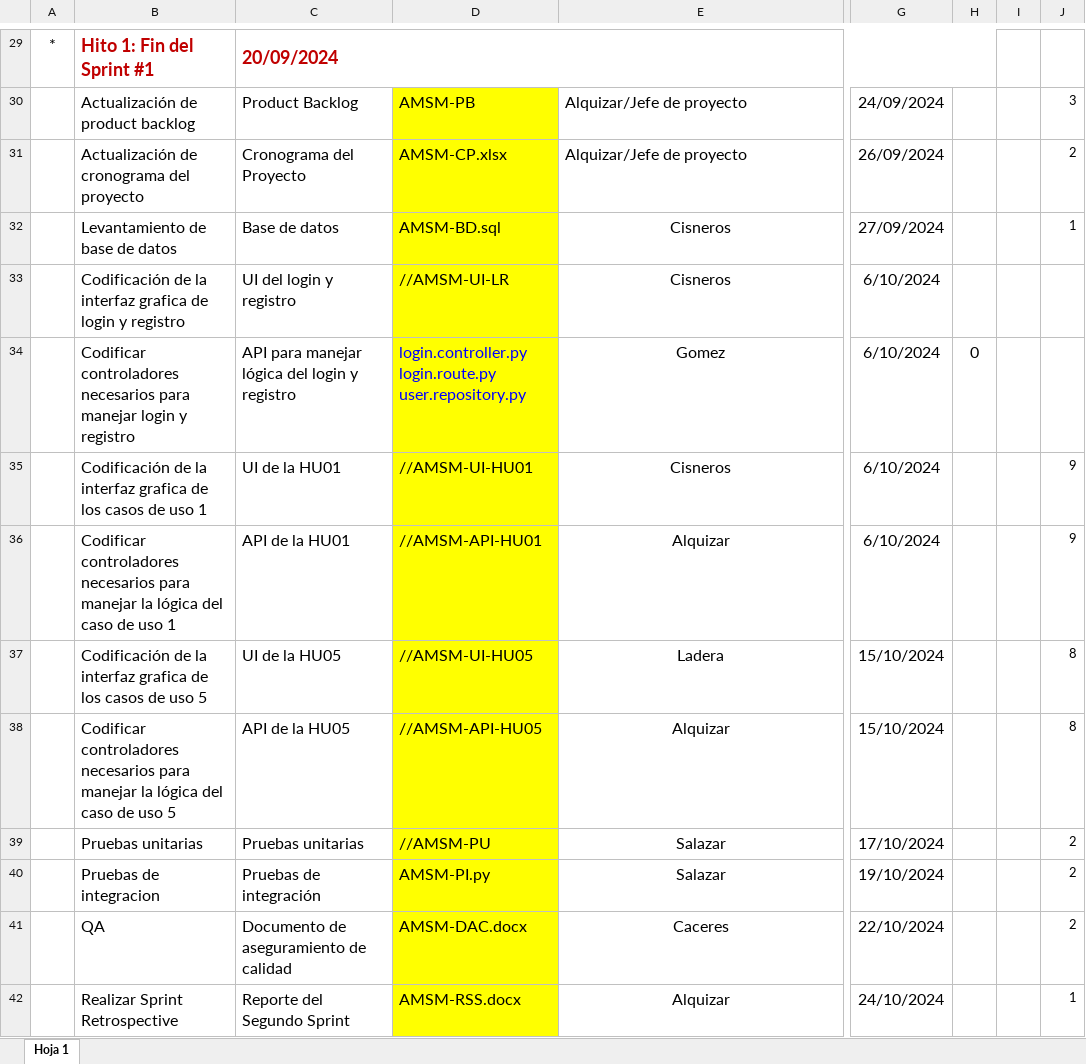
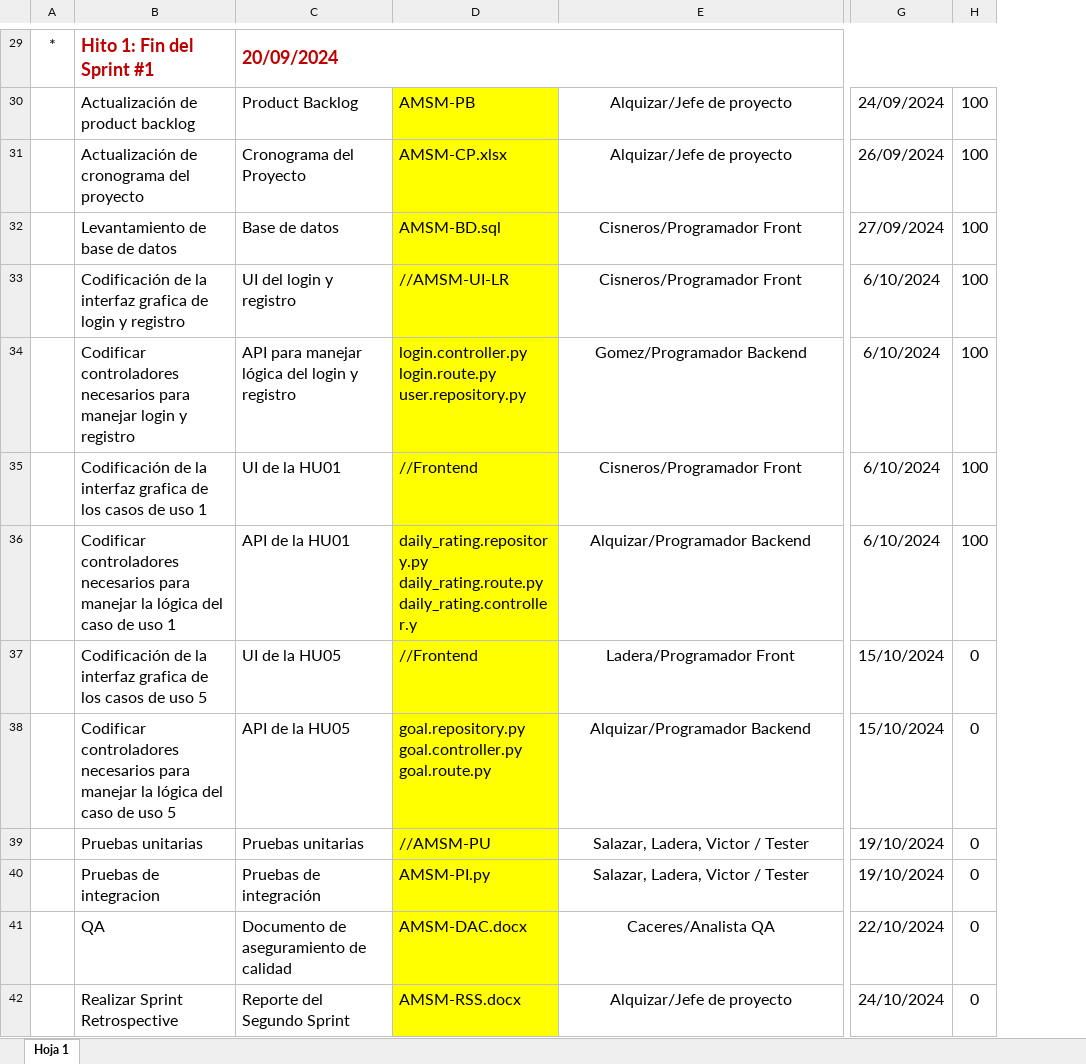
Before and after one commit to BrayanAlq/QuantumCode, an Excel workbook: Desarrollo/MindSoft/Gestión/AMSM-CP.xlsx, sheet Hoja 1, drawn as a sheet; only a part is shown, gaps mark what is left out; values as stored, in another font and other column widths than the file's, no borders; charts and pictures not drawn; removed rows and columns are numbered as before the commit, all else as after; ↵ is a line break in a cell; the diff covers the shown part only; the diff names each change by its address in the sheet, - before the commit and + after, or states it on an @@ line.

Commit message:
update: AMSM-CP

```diff
--- a/Desarrollo/MindSoft/Gestión/AMSM-CP.xlsx (sheet Hoja 1)
+++ b/Desarrollo/MindSoft/Gestión/AMSM-CP.xlsx (sheet Hoja 1)
-column I, empty
-column J, rows 30-42: 3 | 2 | 1 |  |  | 9 | 9 | 8 | 8 | 2 | 2 | 2 | 1
-E30:E31 alignment: left
+E30:E31 alignment: center
-H30:H33: (empty)
+H30:H33: 100
-E32:E33: Cisneros
+E32:E33: Cisneros/Programador Front
-D34 text colour: #0000FF
+D34 text colour: black
-E34: Gomez
+E34: Gomez/Programador Backend
-H34: 0
+H34: 100
-D35: //AMSM-UI-HU01
+D35: //Frontend
-E35: Cisneros
+E35: Cisneros/Programador Front
-H35:H36: (empty)
+H35:H36: 100
-D36: //AMSM-API-HU01
+D36: daily_rating.repository.py ↵ daily_rating.route.py ↵ daily_rating.controller.y
-E36: Alquizar
+E36: Alquizar/Programador Backend
-D37: //AMSM-UI-HU05
+D37: //Frontend
-E37: Ladera
+E37: Ladera/Programador Front
-H37:H42: (empty)
+H37:H42: 0
-D38: //AMSM-API-HU05
+D38: goal.repository.py ↵ goal.controller.py ↵ goal.route.py
-E38: Alquizar
+E38: Alquizar/Programador Backend
-E39:E40: Salazar
+E39:E40: Salazar, Ladera, Victor / Tester
-G39: 17/10/2024
+G39: 19/10/2024
-E41: Caceres
+E41: Caceres/Analista QA
-E42: Alquizar
+E42: Alquizar/Jefe de proyecto
```
Also changed, not shown: 10 added rows, 8 removed rows, 9 edited cells and cell formats elsewhere in this sheet.
